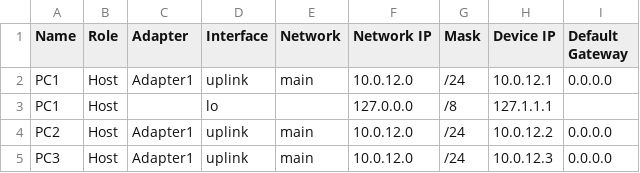
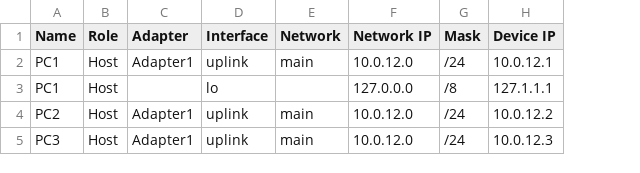
Before and after one commit to kr0sh512/network-diagrams-tool, a CSV file: examples/3hosts/table.csv, drawn as a sheet; the diff names each change by its address in the sheet, - before the commit and + after, or states it on an @@ line.

```diff
--- a/examples/3hosts/table.csv
+++ b/examples/3hosts/table.csv
-column I (Default Gateway), rows 2-5: 0.0.0.0 |  | 0.0.0.0 | 0.0.0.0
```
Also changed, not shown: examples/bridge/table.csv, 3 other files.
